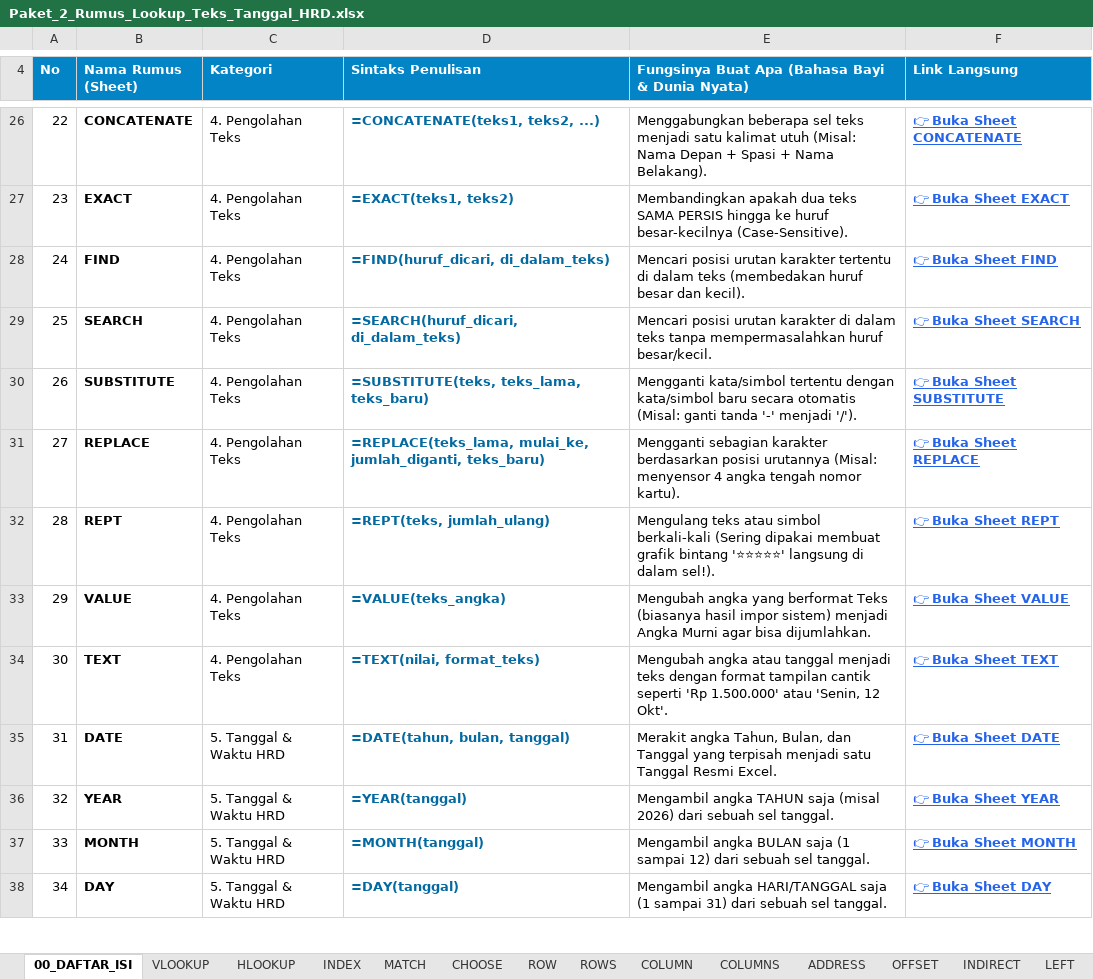
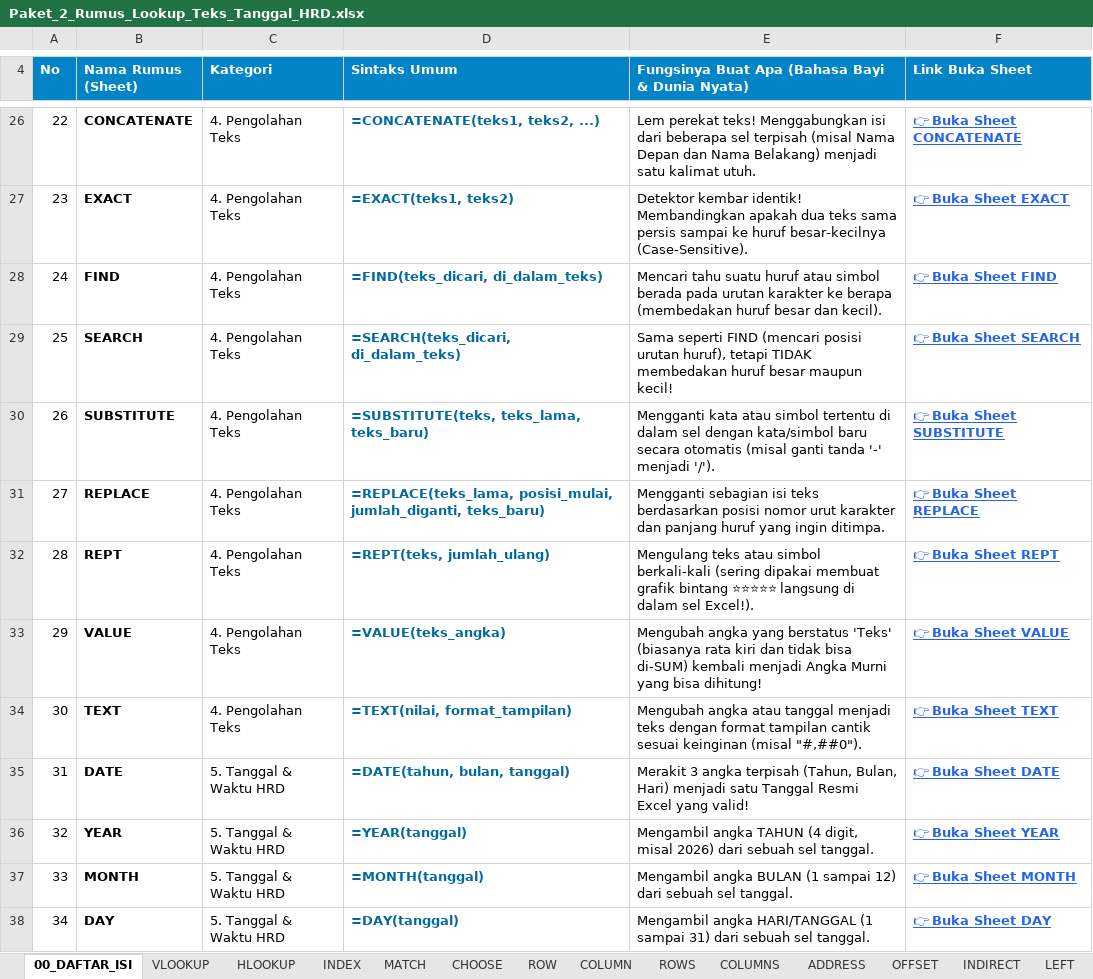
Before and after one commit to yuniarqonita-ang/Aplikasi-Pembelajaran-Ang, an Excel workbook: assets/downloads/Paket_2_Rumus_Lookup_Teks_Tanggal_HRD.xlsx, sheet 00_DAFTAR_ISI, drawn as a sheet; only a part is shown, gaps mark what is left out; values as stored, in another font and other column widths than the file's, no borders; formulas without a stored value are shown as written; the diff covers the shown part only; the diff names each change by its address in the sheet, - before the commit and + after, or states it on an @@ line.

```diff
--- a/assets/downloads/Paket_2_Rumus_Lookup_Teks_Tanggal_HRD.xlsx (sheet 00_DAFTAR_ISI)
+++ b/assets/downloads/Paket_2_Rumus_Lookup_Teks_Tanggal_HRD.xlsx (sheet 00_DAFTAR_ISI)
@@ sheet tab order changed: 00_DAFTAR_ISI | VLOOKUP | HLOOKUP | INDEX | MATCH | CHOOSE | ROW | COLUMN | ROWS | COLUMNS | ADDRESS | OFFSET | INDIRECT | LEFT @@
@@ column A (No) renumbered between rows 1 and 11 @@
-D4: Sintaks Penulisan
+D4: Sintaks Umum
-F4: Link Langsung
+F4: Link Buka Sheet
-E26: Menggabungkan beberapa sel teks menjadi satu kalimat utuh (Misal: Nama Depan + Spasi + Nama Belakang).
+E26: Lem perekat teks! Menggabungkan isi dari beberapa sel terpisah (misal Nama Depan dan Nama Belakang) menjadi satu kalimat utuh.
-E27: Membandingkan apakah dua teks SAMA PERSIS hingga ke huruf…
+E27: Detektor kembar identik! Membandingkan apakah dua teks sama persis sampai ke huruf…
-D28 (Sintaks Umum): =FIND(huruf_dicari, di_dalam_teks)
+D28 (Sintaks Umum): =FIND(teks_dicari, di_dalam_teks)
-E28: Mencari posisi urutan karakter tertentu di dalam teks (membedakan huruf…
+E28: Mencari tahu suatu huruf atau simbol berada pada urutan karakter ke berapa (membedakan huruf…
-D29 (Sintaks Umum): =SEARCH(huruf_dicari, di_dalam_teks)
+D29 (Sintaks Umum): =SEARCH(teks_dicari, di_dalam_teks)
-E29: Mencari posisi urutan karakter di dalam teks tanpa mempermasalahkan huruf besar/kecil.
+E29: Sama seperti FIND (mencari posisi urutan huruf), tetapi TIDAK membedakan huruf besar maupun kecil!
-E30: Mengganti kata/simbol tertentu dengan kata/simbol baru secara otomatis (Misal: ganti tanda…
+E30: Mengganti kata atau simbol tertentu di dalam sel dengan kata/simbol baru secara otomatis (misal ganti tanda…
-D31 (Sintaks Umum): =REPLACE(teks_lama, mulai_ke, jumlah_diganti, teks_baru)
+D31 (Sintaks Umum): =REPLACE(teks_lama, posisi_mulai, jumlah_diganti, teks_baru)
-E31: Mengganti sebagian karakter berdasarkan posisi urutannya (Misal: menyensor 4 angka tengah nomor kartu).
+E31: Mengganti sebagian isi teks berdasarkan posisi nomor urut karakter dan panjang huruf yang ingin ditimpa.
-E32: …simbol berkali-kali (Sering dipakai membuat grafik bintang '⭐⭐⭐⭐⭐' langsung di dalam sel!).
+E32: …simbol berkali-kali (sering dipakai membuat grafik bintang ⭐⭐⭐⭐⭐ langsung di dalam sel Excel!).
-E33: …angka yang berformat Teks (biasanya hasil impor sistem) menjadi Angka Murni agar bisa dijumlahkan.
+E33: …angka yang berstatus 'Teks' (biasanya rata kiri dan tidak bisa di-SUM) kembali menjadi Angka Murni yang bisa dihitung!
-D34 (Sintaks Umum): =TEXT(nilai, format_teks)
+D34 (Sintaks Umum): =TEXT(nilai, format_tampilan)
-E34: …tampilan cantik seperti 'Rp 1.500.000' atau 'Senin, 12 Okt'.
+E34: …tampilan cantik sesuai keinginan (misal "#,##0").
-E35: Merakit angka Tahun, Bulan, dan Tanggal yang terpisah menjadi satu Tanggal Resmi Excel.
+E35: Merakit 3 angka terpisah (Tahun, Bulan, Hari) menjadi satu Tanggal Resmi Excel yang valid!
-E36: …angka TAHUN saja (misal 2026) dari…
+E36: …angka TAHUN (4 digit, misal 2026) dari…
-E37: …angka BULAN saja (1 sampai…
+E37: …angka BULAN (1 sampai…
-E38: …angka HARI/TANGGAL saja (1 sampai…
+E38: …angka HARI/TANGGAL (1 sampai…
```
Also changed, not shown: 3 added rows, 2 removed rows, 39 edited cells, cell formats and merged cells elsewhere in this sheet, sheet EXACT, sheet CONCATENATE, sheet ROWS, sheet COLUMN, sheet INDEX, sheet HLOOKUP, 39 more sheets, other sheet tabs, assets/downloads/Master_160_Rumus_Excel_Dunia_Nyata.xlsx, assets/downloads/Paket_1_Rumus_Matematika_Akuntansi_Logika.xlsx, 5 other files.
